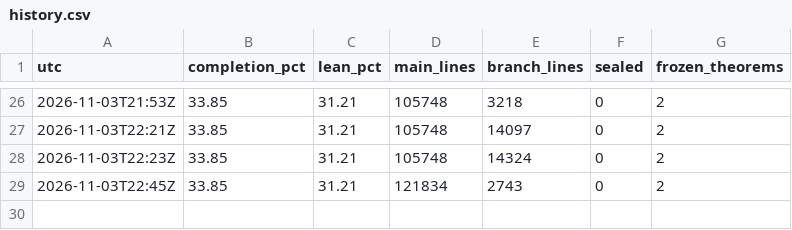
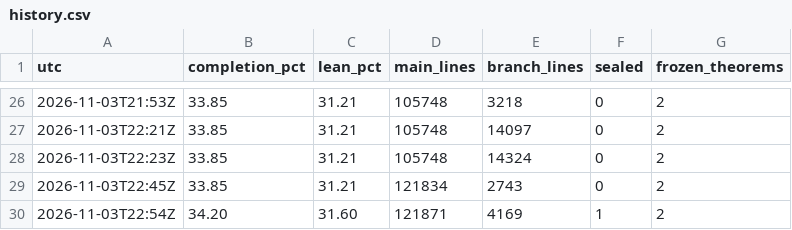
Before and after one commit to scottnarmstrong/WaveTurbulence-dev, a CSV file: docs/campaign/history.csv, drawn as a sheet; only a part is shown, gaps mark what is left out.

```diff
--- a/docs/campaign/history.csv
+++ b/docs/campaign/history.csv
@@ -29 +29,2 @@ utc,completion_pct,lean_pct,main_lines,branch_lines,sealed,frozen_theorems
 2026-11-03T22:45Z,33.85,31.21,121834,2743,0,2
+2026-11-03T22:54Z,34.20,31.60,121871,4169,1,2
```
Also changed, not shown: 7 other files.
